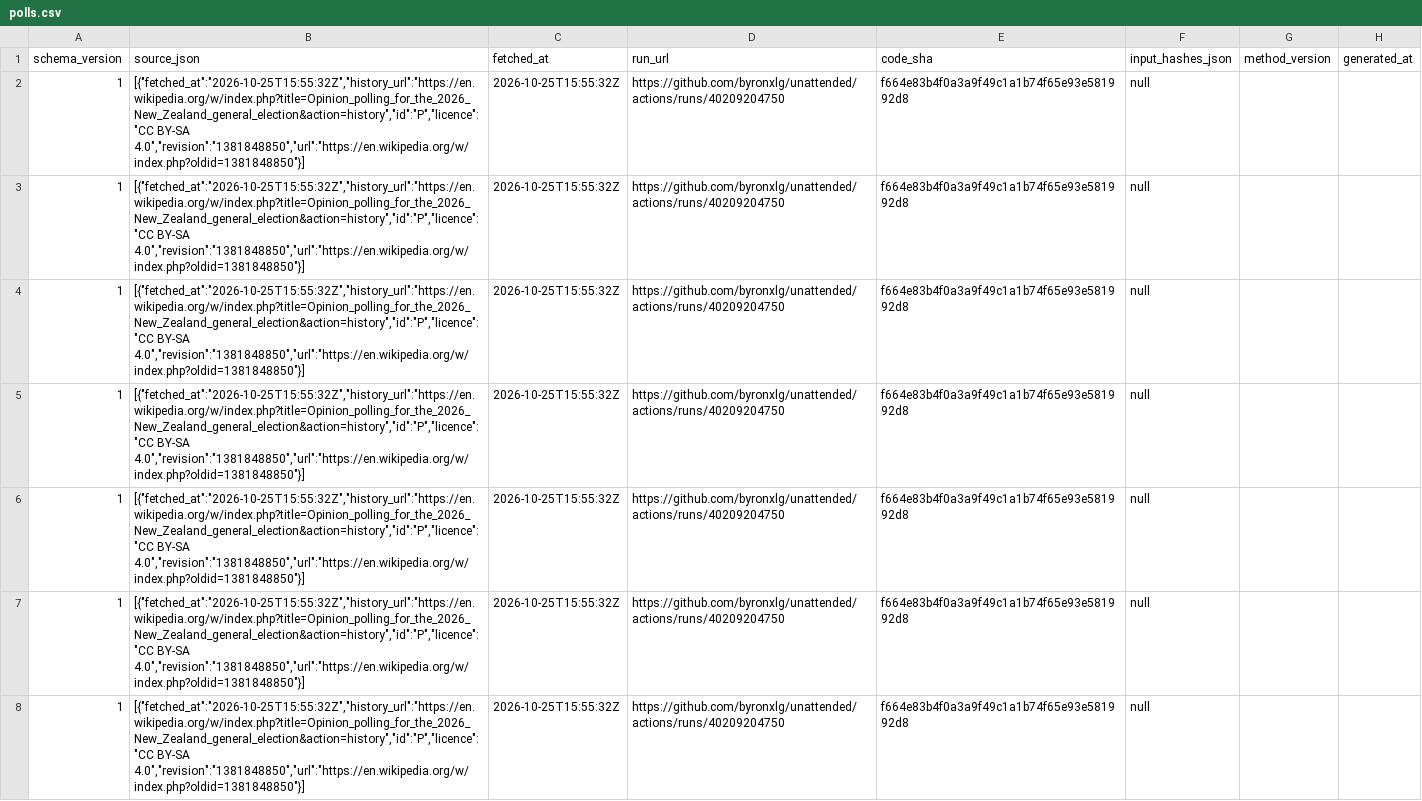
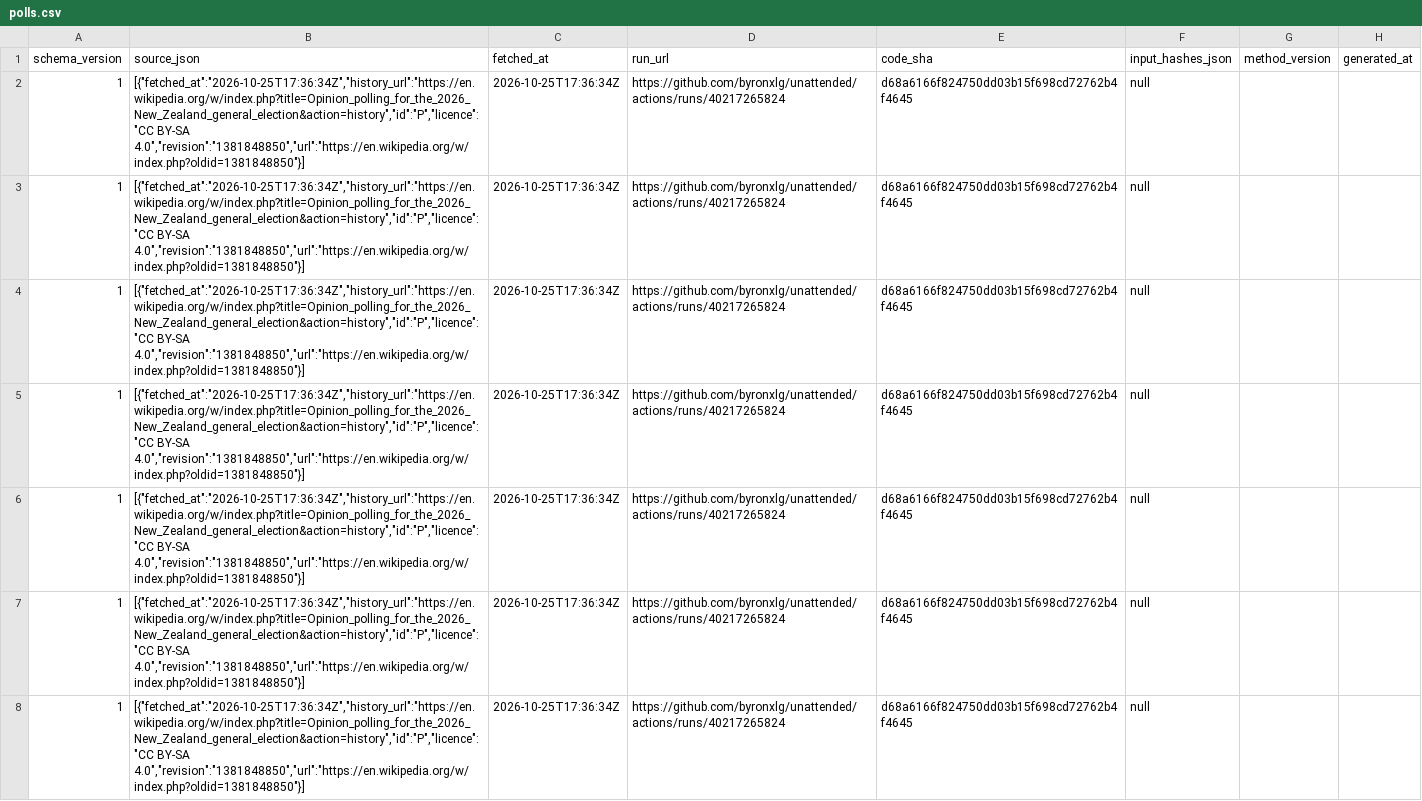
Before and after one commit to byronxlg/unattended, a CSV file: product/nz_election/data/polls.csv, drawn as a sheet; only a part is shown; the diff covers the shown part only; the diff names each change by its address in the sheet, - before the commit and + after, or states it on an @@ line.

```diff
--- a/product/nz_election/data/polls.csv
+++ b/product/nz_election/data/polls.csv
-B2:B8 (source_json): [{"fetched_at":"2026-10-25T15:55:32Z","history_url":"https://en.wikipedia.org/w/index.php?title=Opinion_polling_for_the_2026_New_Zealand_general_election&action=history","id":"P","licence":"CC BY-SA 4.0","revision":"1381848850","url":"https://en.wikipedia.org/w/index.php?oldid=1381848850"}]
+B2:B8 (source_json): [{"fetched_at":"2026-10-25T17:36:34Z","history_url":"https://en.wikipedia.org/w/index.php?title=Opinion_polling_for_the_2026_New_Zealand_general_election&action=history","id":"P","licence":"CC BY-SA 4.0","revision":"1381848850","url":"https://en.wikipedia.org/w/index.php?oldid=1381848850"}]
-C2:C8 (fetched_at): 2026-10-25T15:55:32Z
+C2:C8 (fetched_at): 2026-10-25T17:36:34Z
-D2:D8 (run_url): https://github.com/byronxlg/unattended/actions/runs/40209204750
+D2:D8 (run_url): https://github.com/byronxlg/unattended/actions/runs/40217265824
-E2:E8 (code_sha): f664e83b4f0a3a9f49c1a1b74f65e93e581992d8
+E2:E8 (code_sha): d68a6166f824750dd03b15f698cd72762b4f4645
```
Also changed, not shown: 152 edited cells elsewhere in this file, product/nz_election/data/averages.csv, product/nz_election/data/seats.csv, 7 other files.
